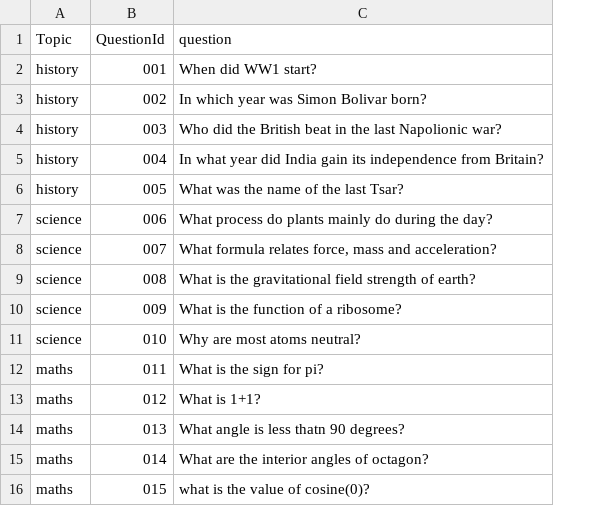
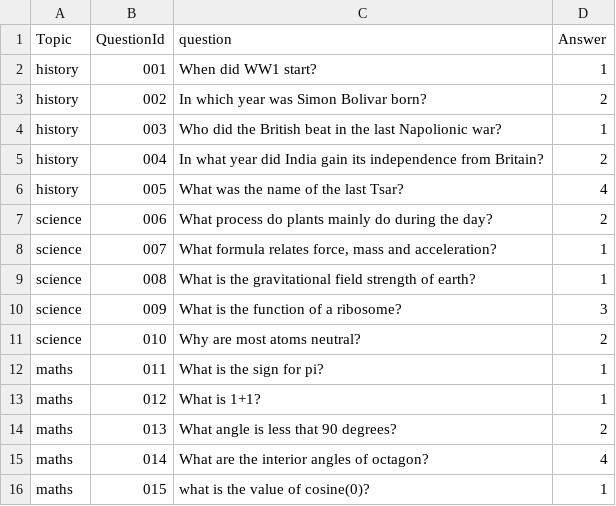
Before and after one commit to ashley-solanoh/quiz, a CSV file: questions.csv, drawn as a sheet; the diff names each change by its address in the sheet, - before the commit and + after, or states it on an @@ line.

```diff
--- a/questions.csv
+++ b/questions.csv
+column D (Answer), rows 2-16: 1 | 2 | 1 | 2 | 4 | 2 | 1 | 1 | 3 | 2 | 1 | 1 | 2 | 4 | 1
-C14 (question): What angle is less thatn 90 degrees?
+C14 (question): What angle is less that 90 degrees?
```
Also changed, not shown: 1 other file.
